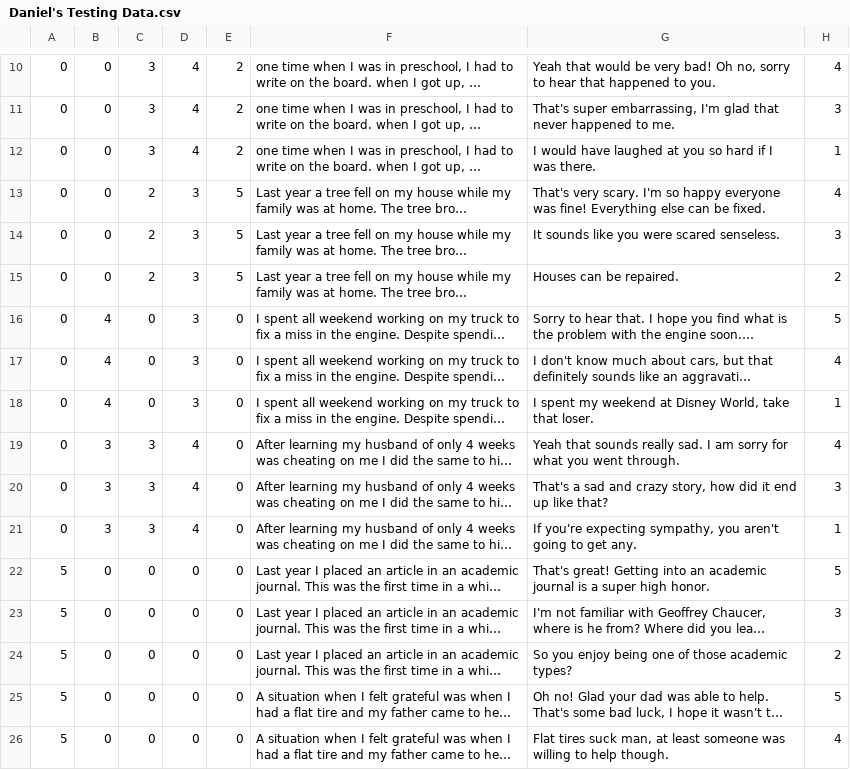
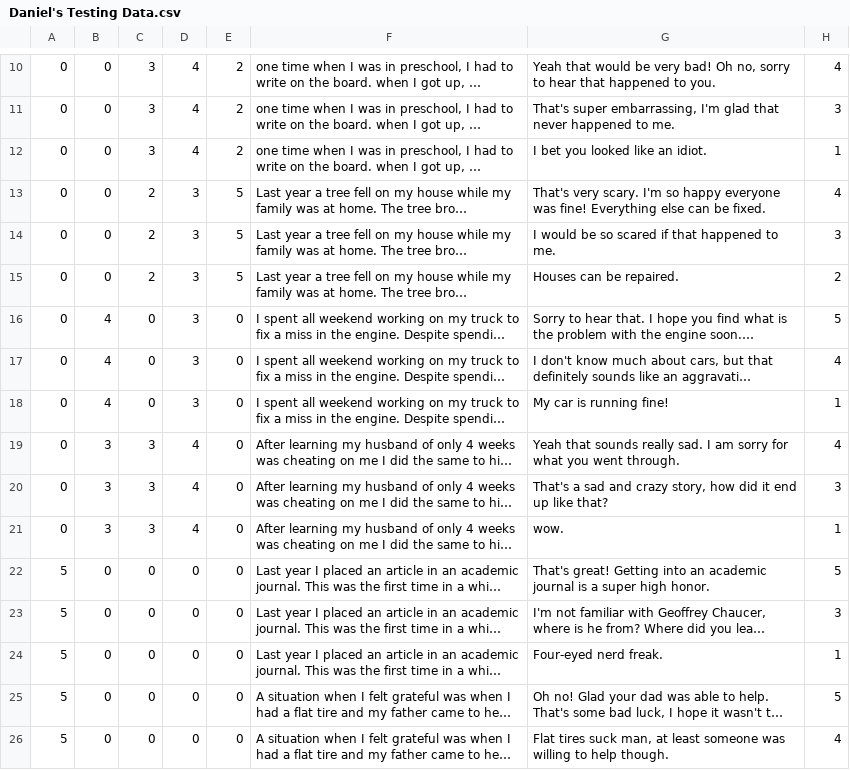
Before and after one commit to parkersell/Citrushack, a CSV file: Daniel's Testing Data.csv, drawn as a sheet; only a part is shown, gaps mark what is left out; long unchanged cells end in …; the diff names each change by its address in the sheet, - before the commit and + after, or states it on an @@ line.

```diff
--- a/Daniel's Testing Data.csv
+++ b/Daniel's Testing Data.csv
-G12: I would have laughed at you so hard if I was there.
+G12: I bet you looked like an idiot.
-G14: It sounds like you were scared senseless.
+G14: I would be so scared if that happened to me.
-G18: I spent my weekend at Disney World, take that loser.
+G18: My car is running fine!
-G21: If you're expecting sympathy, you aren't going to get any.
+G21: wow.
-G24: So you enjoy being one of those academic types?
+G24: Four-eyed nerd freak.
-H24: 2
+H24: 1
```
Also changed, not shown: 1 other file.
